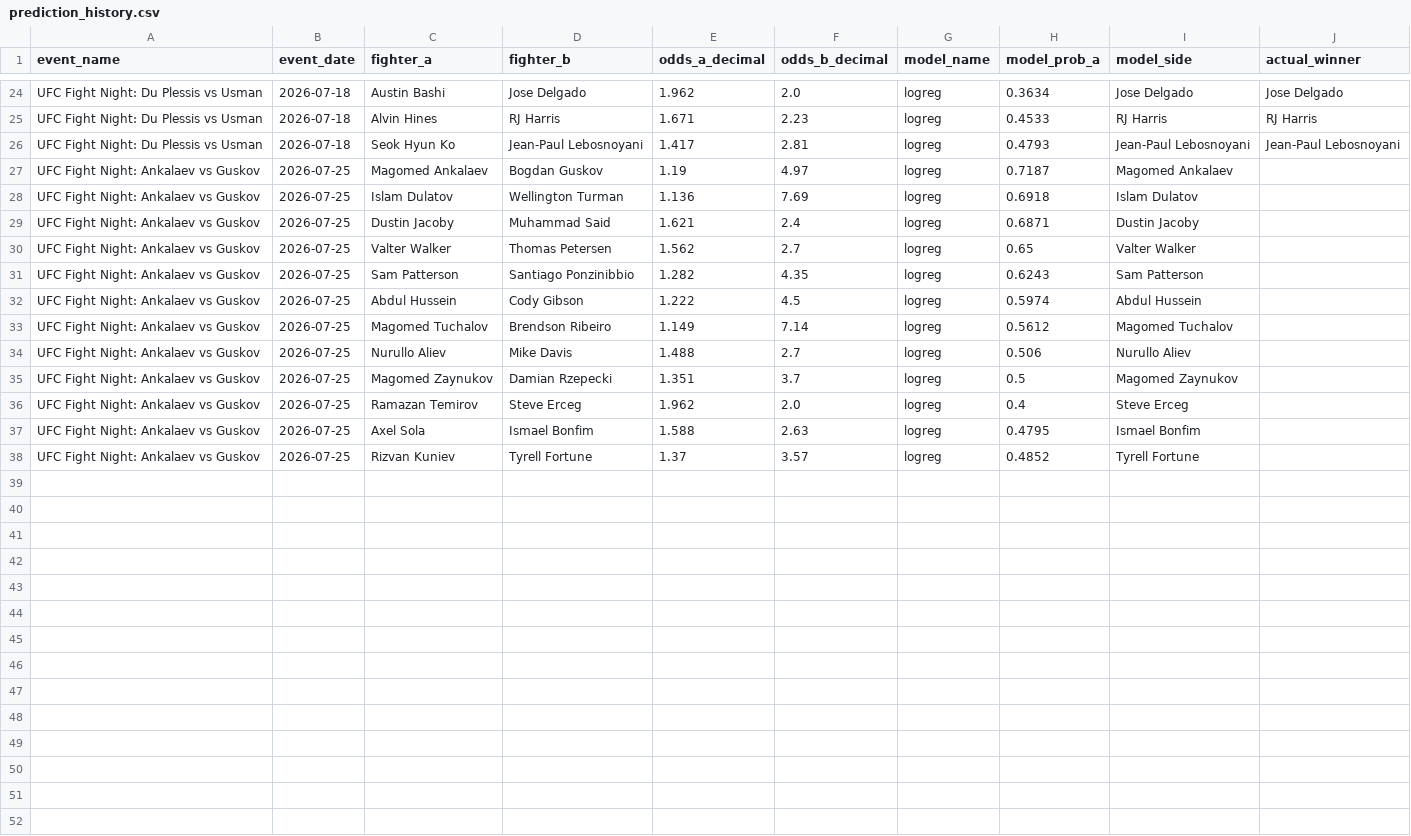
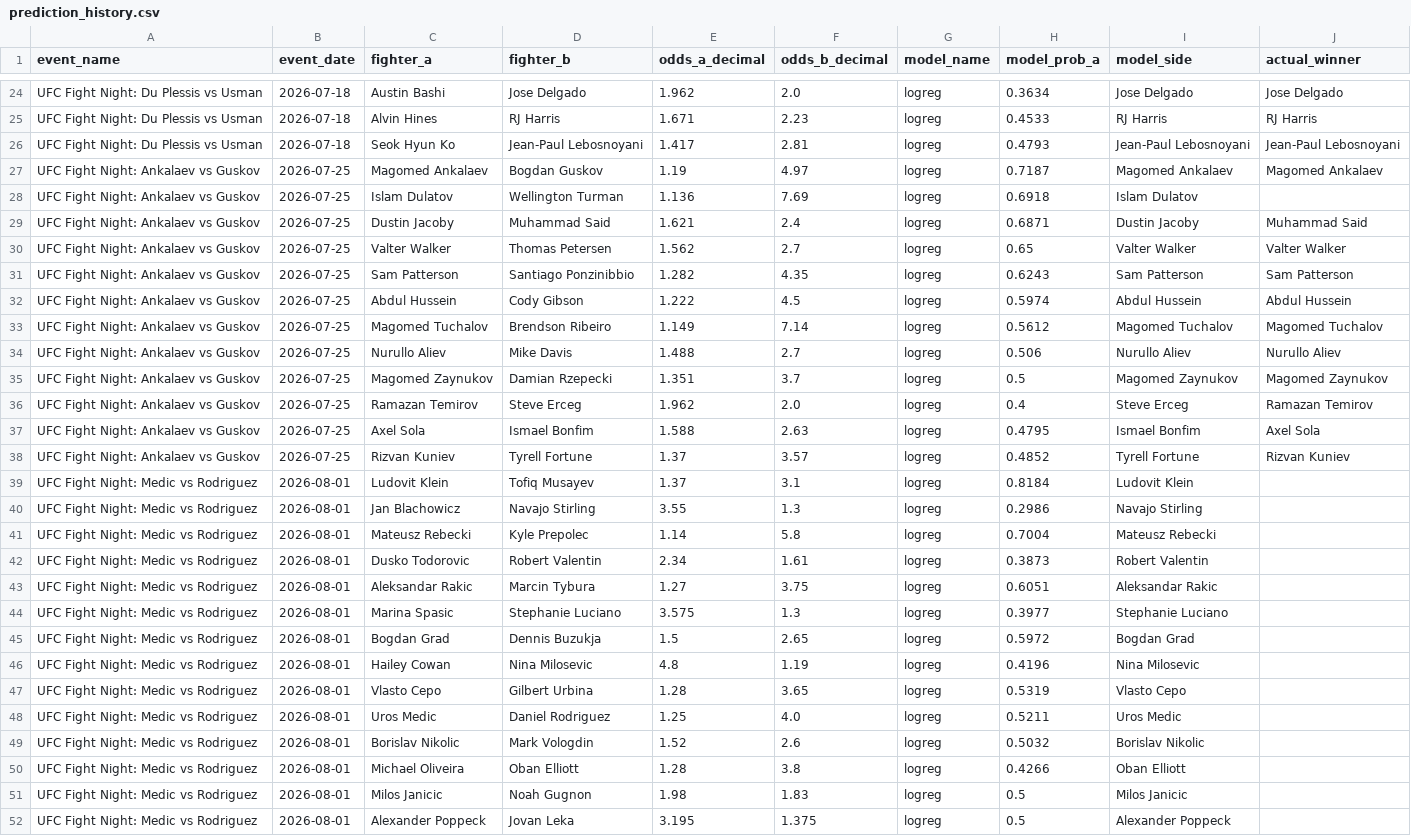
Before and after one commit to bergols/ufc-predictor, a CSV file: data/prediction_history.csv, drawn as a sheet; only a part is shown, gaps mark what is left out.

Commit message:
Atualiza relatório: UFC Fight Night: Medic vs Rodriguez

```diff
--- a/data/prediction_history.csv
+++ b/data/prediction_history.csv
@@ -26,13 +26,27 @@ UFC Fight Night: Du Plessis vs Usman,2026-07-18,Alvin Hines,RJ Harris,1.671,2.23
 UFC Fight Night: Du Plessis vs Usman,2026-07-18,Seok Hyun Ko,Jean-Paul Lebosnoyani,1.417,2.81,logreg,0.4793,Jean-Paul Lebosnoyani,Jean-Paul Lebosnoyani
-UFC Fight Night: Ankalaev vs Guskov,2026-07-25,Magomed Ankalaev,Bogdan Guskov,1.19,4.97,logreg,0.7187,Magomed Ankalaev,
+UFC Fight Night: Ankalaev vs Guskov,2026-07-25,Magomed Ankalaev,Bogdan Guskov,1.19,4.97,logreg,0.7187,Magomed Ankalaev,Magomed Ankalaev
 UFC Fight Night: Ankalaev vs Guskov,2026-07-25,Islam Dulatov,Wellington Turman,1.136,7.69,logreg,0.6918,Islam Dulatov,
-UFC Fight Night: Ankalaev vs Guskov,2026-07-25,Dustin Jacoby,Muhammad Said,1.621,2.4,logreg,0.6871,Dustin Jacoby,
-UFC Fight Night: Ankalaev vs Guskov,2026-07-25,Valter Walker,Thomas Petersen,1.562,2.7,logreg,0.65,Valter Walker,
-UFC Fight Night: Ankalaev vs Guskov,2026-07-25,Sam Patterson,Santiago Ponzinibbio,1.282,4.35,logreg,0.6243,Sam Patterson,
-UFC Fight Night: Ankalaev vs Guskov,2026-07-25,Abdul Hussein,Cody Gibson,1.222,4.5,logreg,0.5974,Abdul Hussein,
-UFC Fight Night: Ankalaev vs Guskov,2026-07-25,Magomed Tuchalov,Brendson Ribeiro,1.149,7.14,logreg,0.5612,Magomed Tuchalov,
-UFC Fight Night: Ankalaev vs Guskov,2026-07-25,Nurullo Aliev,Mike Davis,1.488,2.7,logreg,0.506,Nurullo Aliev,
-UFC Fight Night: Ankalaev vs Guskov,2026-07-25,Magomed Zaynukov,Damian Rzepecki,1.351,3.7,logreg,0.5,Magomed Zaynukov,
-UFC Fight Night: Ankalaev vs Guskov,2026-07-25,Ramazan Temirov,Steve Erceg,1.962,2.0,logreg,0.4,Steve Erceg,
-UFC Fight Night: Ankalaev vs Guskov,2026-07-25,Axel Sola,Ismael Bonfim,1.588,2.63,logreg,0.4795,Ismael Bonfim,
-UFC Fight Night: Ankalaev vs Guskov,2026-07-25,Rizvan Kuniev,Tyrell Fortune,1.37,3.57,logreg,0.4852,Tyrell Fortune,
+UFC Fight Night: Ankalaev vs Guskov,2026-07-25,Dustin Jacoby,Muhammad Said,1.621,2.4,logreg,0.6871,Dustin Jacoby,Muhammad Said
+UFC Fight Night: Ankalaev vs Guskov,2026-07-25,Valter Walker,Thomas Petersen,1.562,2.7,logreg,0.65,Valter Walker,Valter Walker
+UFC Fight Night: Ankalaev vs Guskov,2026-07-25,Sam Patterson,Santiago Ponzinibbio,1.282,4.35,logreg,0.6243,Sam Patterson,Sam Patterson
+UFC Fight Night: Ankalaev vs Guskov,2026-07-25,Abdul Hussein,Cody Gibson,1.222,4.5,logreg,0.5974,Abdul Hussein,Abdul Hussein
+UFC Fight Night: Ankalaev vs Guskov,2026-07-25,Magomed Tuchalov,Brendson Ribeiro,1.149,7.14,logreg,0.5612,Magomed Tuchalov,Magomed Tuchalov
+UFC Fight Night: Ankalaev vs Guskov,2026-07-25,Nurullo Aliev,Mike Davis,1.488,2.7,logreg,0.506,Nurullo Aliev,Nurullo Aliev
+UFC Fight Night: Ankalaev vs Guskov,2026-07-25,Magomed Zaynukov,Damian Rzepecki,1.351,3.7,logreg,0.5,Magomed Zaynukov,Magomed Zaynukov
+UFC Fight Night: Ankalaev vs Guskov,2026-07-25,Ramazan Temirov,Steve Erceg,1.962,2.0,logreg,0.4,Steve Erceg,Ramazan Temirov
+UFC Fight Night: Ankalaev vs Guskov,2026-07-25,Axel Sola,Ismael Bonfim,1.588,2.63,logreg,0.4795,Ismael Bonfim,Axel Sola
+UFC Fight Night: Ankalaev vs Guskov,2026-07-25,Rizvan Kuniev,Tyrell Fortune,1.37,3.57,logreg,0.4852,Tyrell Fortune,Rizvan Kuniev
+UFC Fight Night: Medic vs Rodriguez,2026-08-01,Ludovit Klein,Tofiq Musayev,1.37,3.1,logreg,0.8184,Ludovit Klein,
+UFC Fight Night: Medic vs Rodriguez,2026-08-01,Jan Blachowicz,Navajo Stirling,3.55,1.3,logreg,0.2986,Navajo Stirling,
+UFC Fight Night: Medic vs Rodriguez,2026-08-01,Mateusz Rebecki,Kyle Prepolec,1.14,5.8,logreg,0.7004,Mateusz Rebecki,
+UFC Fight Night: Medic vs Rodriguez,2026-08-01,Dusko Todorovic,Robert Valentin,2.34,1.61,logreg,0.3873,Robert Valentin,
+UFC Fight Night: Medic vs Rodriguez,2026-08-01,Aleksandar Rakic,Marcin Tybura,1.27,3.75,logreg,0.6051,Aleksandar Rakic,
+UFC Fight Night: Medic vs Rodriguez,2026-08-01,Marina Spasic,Stephanie Luciano,3.575,1.3,logreg,0.3977,Stephanie Luciano,
+UFC Fight Night: Medic vs Rodriguez,2026-08-01,Bogdan Grad,Dennis Buzukja,1.5,2.65,logreg,0.5972,Bogdan Grad,
+UFC Fight Night: Medic vs Rodriguez,2026-08-01,Hailey Cowan,Nina Milosevic,4.8,1.19,logreg,0.4196,Nina Milosevic,
+UFC Fight Night: Medic vs Rodriguez,2026-08-01,Vlasto Cepo,Gilbert Urbina,1.28,3.65,logreg,0.5319,Vlasto Cepo,
+UFC Fight Night: Medic vs Rodriguez,2026-08-01,Uros Medic,Daniel Rodriguez,1.25,4.0,logreg,0.5211,Uros Medic,
+UFC Fight Night: Medic vs Rodriguez,2026-08-01,Borislav Nikolic,Mark Vologdin,1.52,2.6,logreg,0.5032,Borislav Nikolic,
+UFC Fight Night: Medic vs Rodriguez,2026-08-01,Michael Oliveira,Oban Elliott,1.28,3.8,logreg,0.4266,Oban Elliott,
+UFC Fight Night: Medic vs Rodriguez,2026-08-01,Milos Janicic,Noah Gugnon,1.98,1.83,logreg,0.5,Milos Janicic,
+UFC Fight Night: Medic vs Rodriguez,2026-08-01,Alexander Poppeck,Jovan Leka,3.195,1.375,logreg,0.5,Alexander Poppeck,
```
Also changed, not shown: data/raw/upcoming_card_odds.csv, 1 other file.
